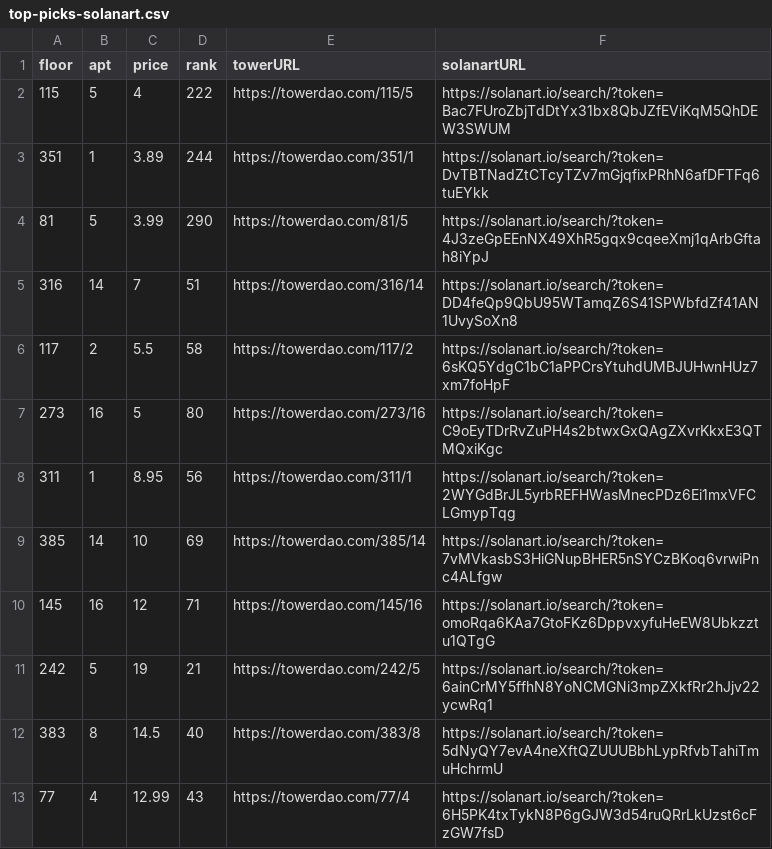
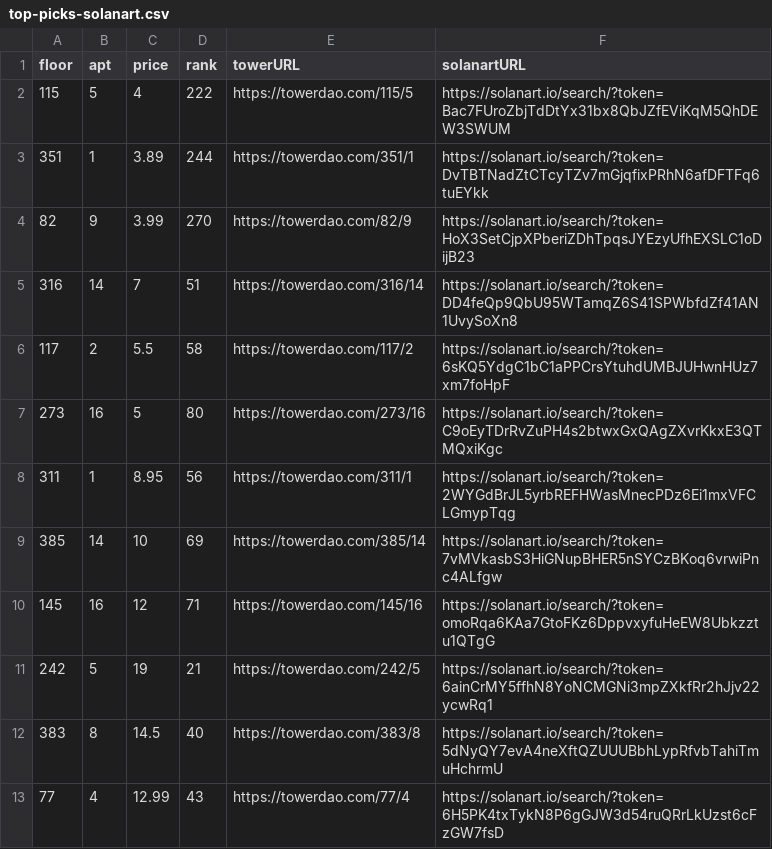
Before and after one commit to braposo/thetower-monitor, a CSV file: top-picks-solanart.csv, drawn as a sheet.

Commit message:
Flat: latest data (2021-11-04T21:15:48.495Z) {   "date": "2021-11-04T21:15:48.495Z",   "files": [     {       "name": "data-magiceden.csv",       "deltaBytes": 124,       "source": "https://api-mainnet.magiceden.io/rpc/getListedNFTsByQuery?q=%7B%22%24match%22%3A%7B%22collectionSymbol%22%3A%22the_tower%22%7D%2C%22%24sort%22%3A%7B%22takerAmount%22%3A1%2C%22createdAt%22%3A-1%7D%7D"     },     {       "name": "data-solanart.csv",       "deltaBytes": -3,       "source": "https://qzlsklfacc.medianetwork.cloud/nft_for_sale?collection=thetower"     },     {       "name": "top-picks-solanart.csv",       "deltaBytes": 0,       "source": "https://qzlsklfacc.medianetwork.cloud/nft_for_sale?collection=thetower"     }   ] }

```diff
--- a/top-picks-solanart.csv
+++ b/top-picks-solanart.csv
@@ -3,3 +3,3 @@ floor,apt,price,rank,towerURL,solanartURL
 351,1,3.89,244,https://towerdao.com/351/1,https://solanart.io/search/?token=DvTBTNadZtCTcyTZv7mGjqfixPRhN6afDFTFq6tuEYkk
-81,5,3.99,290,https://towerdao.com/81/5,https://solanart.io/search/?token=4J3zeGpEEnNX49XhR5gqx9cqeeXmj1qArbGftah8iYpJ
+82,9,3.99,270,https://towerdao.com/82/9,https://solanart.io/search/?token=HoX3SetCjpXPberiZDhTpqsJYEzyUfhEXSLC1oDijB23
 316,14,7,51,https://towerdao.com/316/14,https://solanart.io/search/?token=DD4feQp9QbU95WTamqZ6S41SPWbfdZf41AN1UvySoXn8
```
Also changed, not shown: data-magiceden.csv, data-solanart.csv.
